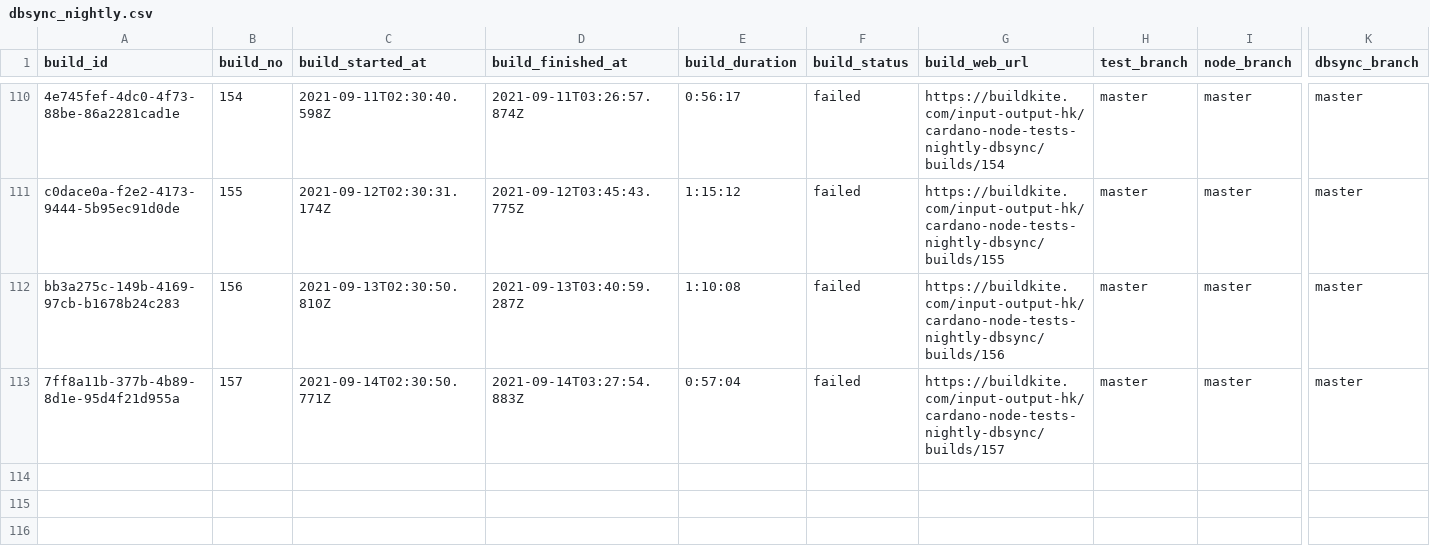
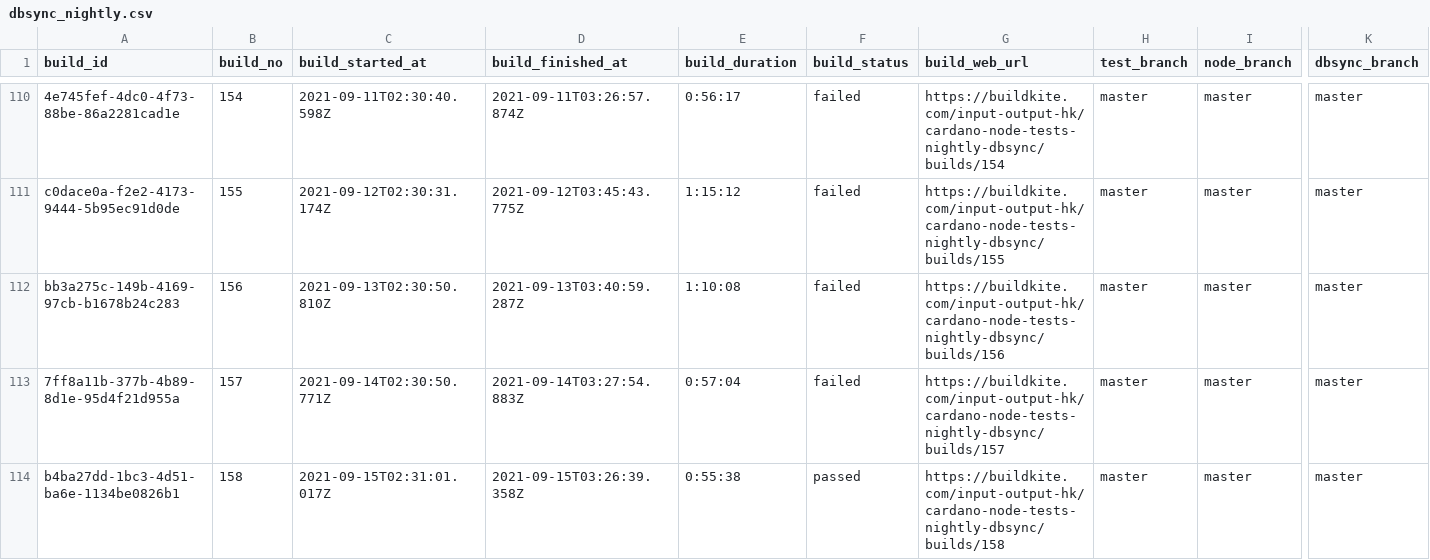
Before and after one commit to saratomaz/cardano-node-tests, a CSV file: sync_tests/csv_files/dbsync_nightly.csv, drawn as a sheet; only a part is shown, gaps mark what is left out; rows hold the shown columns only; the diff names each change by its address in the sheet, - before the commit and + after, or states it on an @@ line.

```diff
--- a/sync_tests/csv_files/dbsync_nightly.csv
+++ b/sync_tests/csv_files/dbsync_nightly.csv
+row 114: b4ba27dd-1bc3-4d51-ba6e-1134be0826b1 | 158 | 2021-09-15T02:31:01.017Z | 2021-09-15T03:26:39.358Z | 0:55:38 | passed | https://buildkite.com/input-output-hk/cardano-node-tests-nightly-dbsync/builds/158 | master | master | master
```
Also changed, not shown: sync_tests/csv_files/node_nightly.csv, 1 other file.
